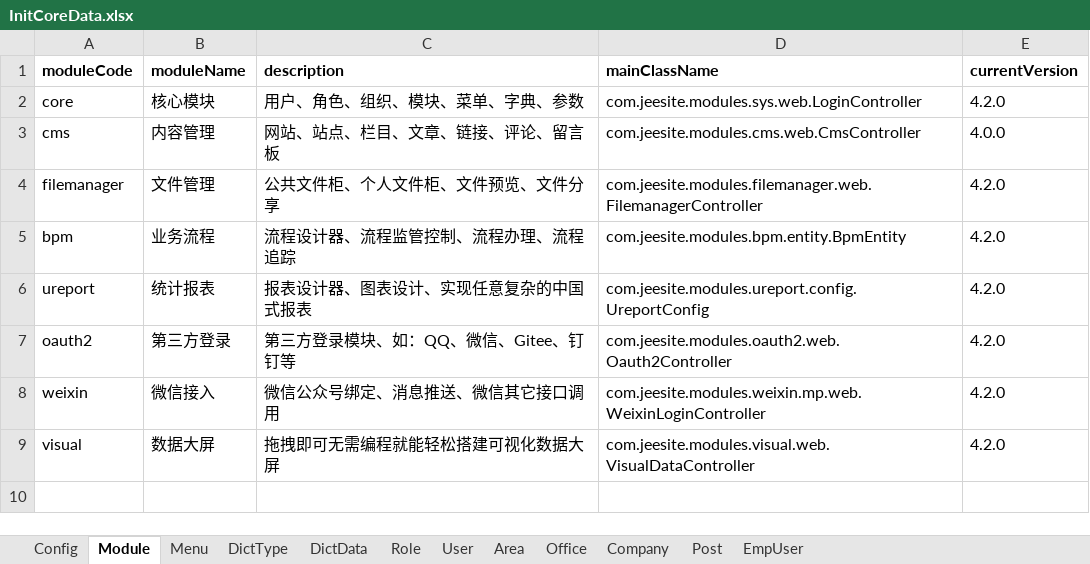
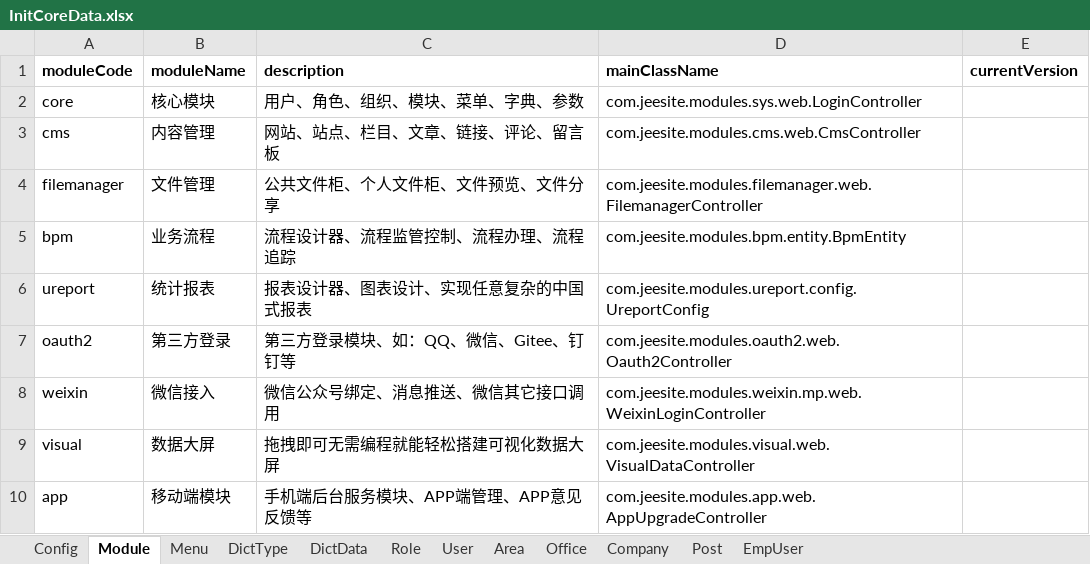
Before and after one commit to thinkgem/jeesite, an Excel workbook: modules/core/src/main/java/com/jeesite/modules/sys/db/InitCoreData.xlsx, sheet Module, drawn as a sheet; values as stored, in another font and other column widths than the file's, no borders; the diff names each change by its address in the sheet, - before the commit and + after, or states it on an @@ line.

```diff
--- a/modules/core/src/main/java/com/jeesite/modules/sys/db/InitCoreData.xlsx (sheet Module)
+++ b/modules/core/src/main/java/com/jeesite/modules/sys/db/InitCoreData.xlsx (sheet Module)
-E2 (currentVersion): 4.2.0
+E2 (currentVersion): (empty)
-E3 (currentVersion): 4.0.0
+E3 (currentVersion): (empty)
-E4:E9 (currentVersion): 4.2.0
+E4:E9 (currentVersion): (empty)
+row 10: app | 移动端模块 | 手机端后台服务模块、APP端管理、APP意见反馈等 | com.jeesite.modules.app.web.AppUpgradeController
```
Also changed, not shown: modules/cms/src/main/java/com/jeesite/modules/cms/db/InitCmsData.xlsx.
